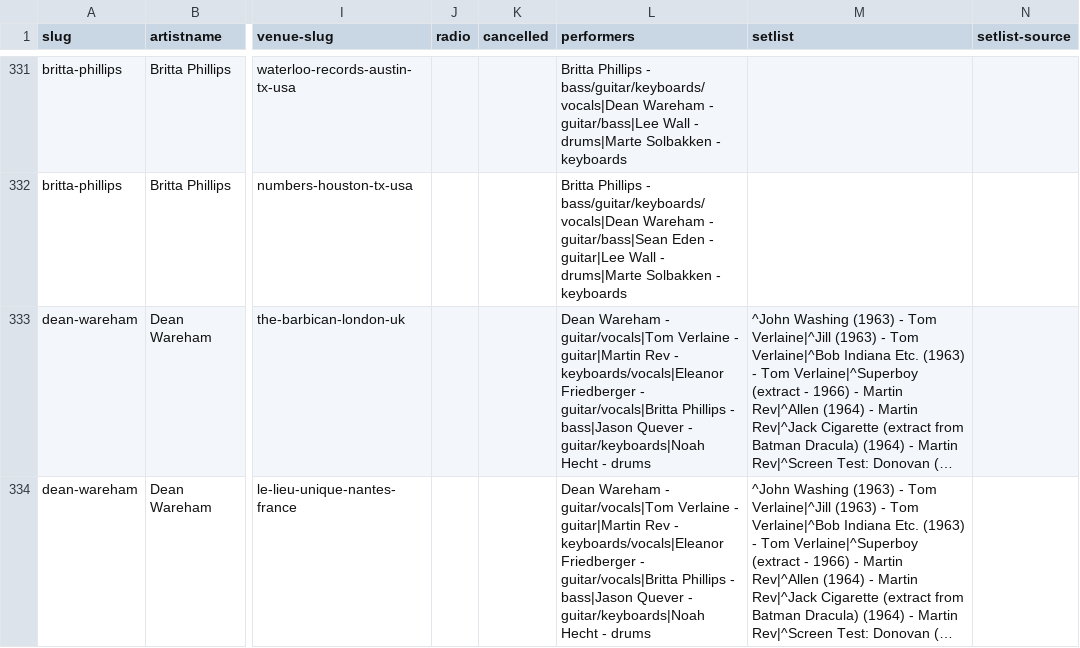
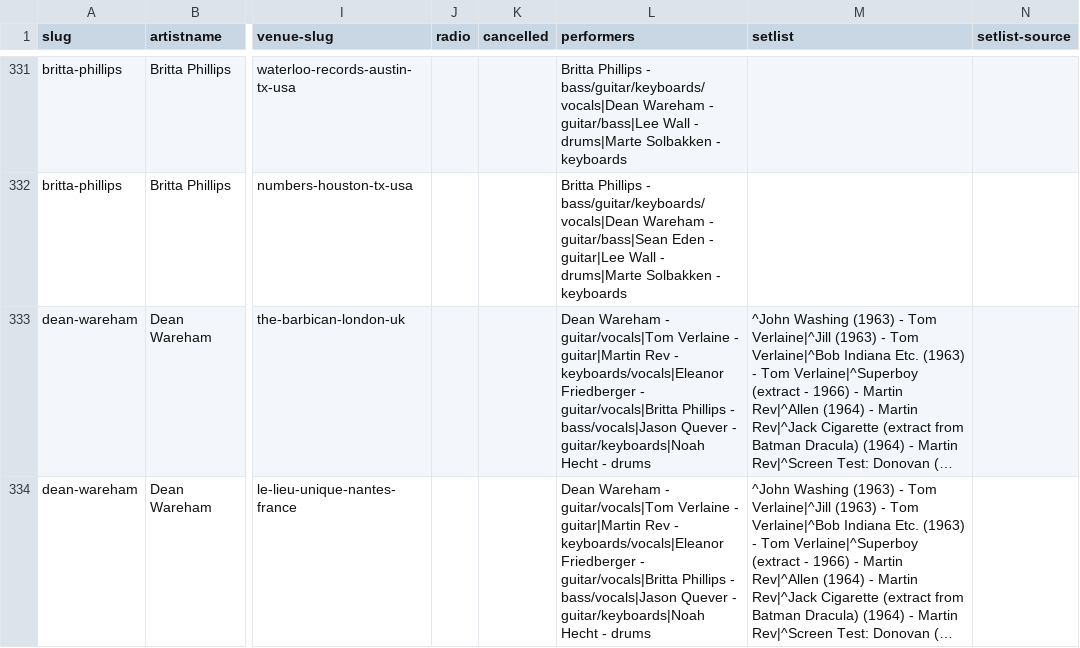
Before and after one commit to grange85/ahfow-database, a CSV file: _data/gigography/dean-and-britta-shows.csv, drawn as a sheet; only a part is shown, gaps mark what is left out; long unchanged cells end in …; the diff covers the shown part only; the diff names each change by its address in the sheet, - before the commit and + after, or states it on an @@ line.

```diff
--- a/_data/gigography/dean-and-britta-shows.csv
+++ b/_data/gigography/dean-and-britta-shows.csv
-L333:L334 (performers): …Phillips - bass|Jason Quever -…
+L333:L334 (performers): …Phillips - bass/vocals|Jason Quever -…
```
Also changed, not shown: 44 edited cells elsewhere in this file.
